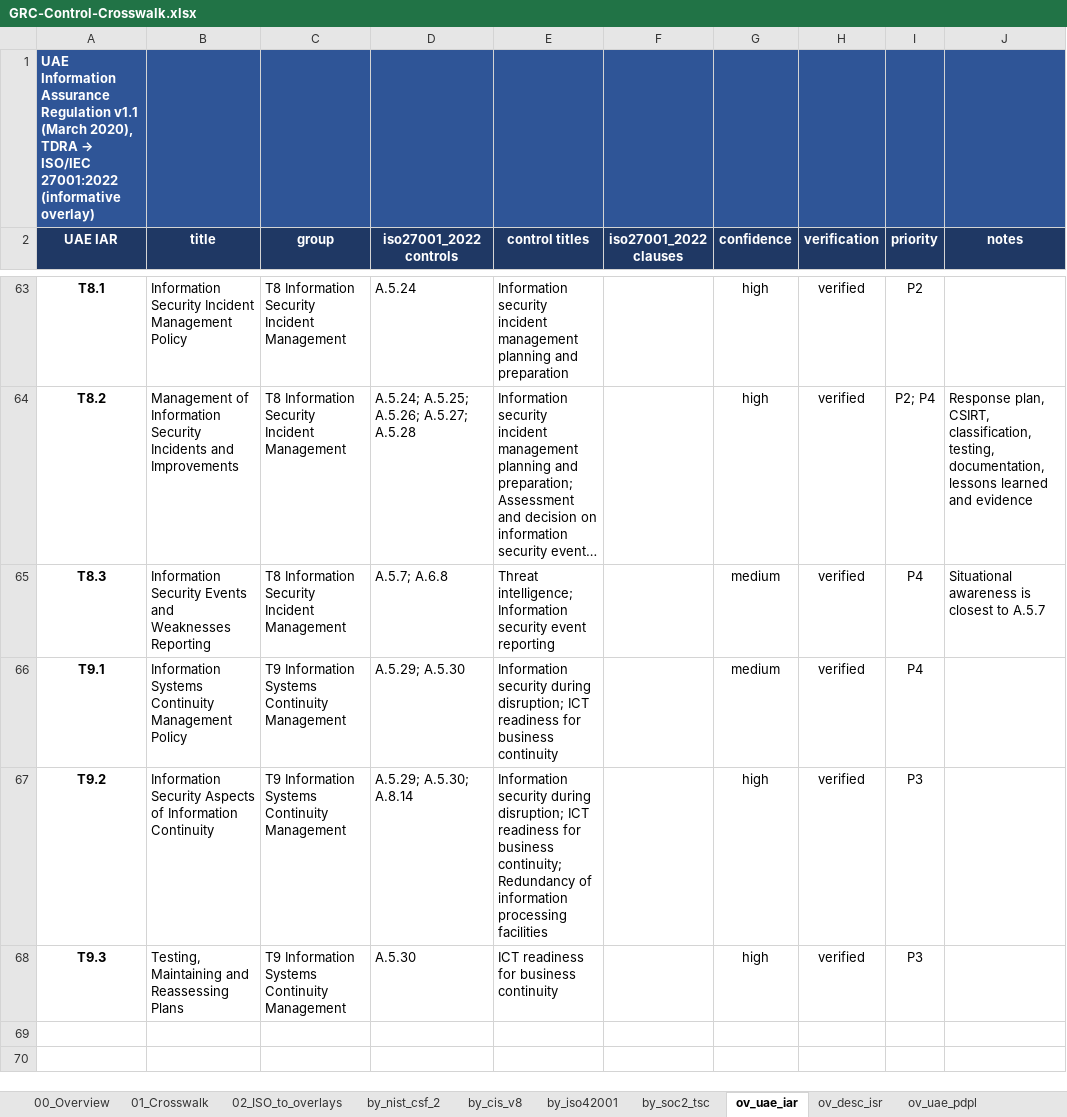
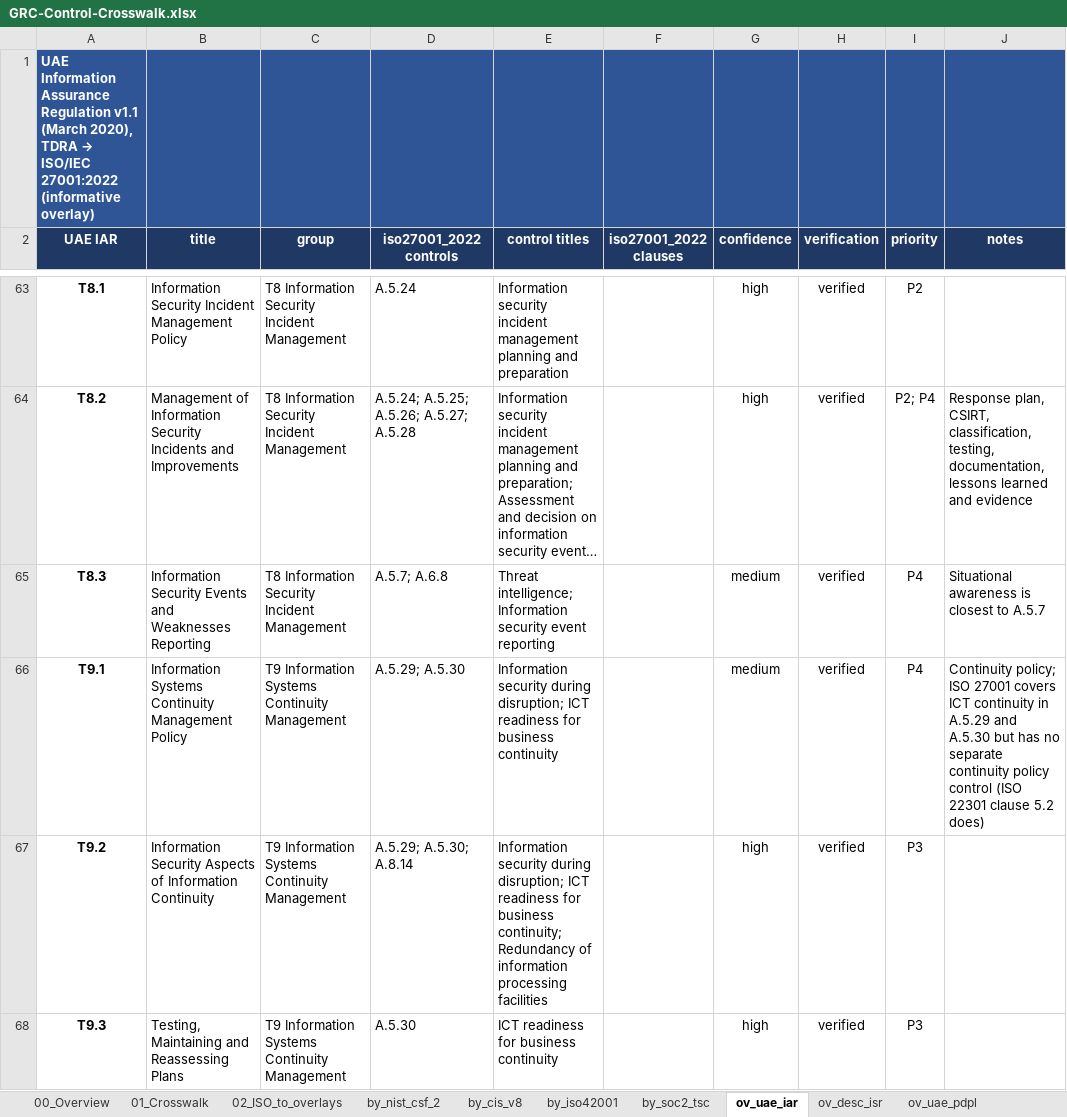
Before and after one commit to bizidwassim-design/grc-control-crosswalk, an Excel workbook: GRC-Control-Crosswalk.xlsx, sheet ov_uae_iar, drawn as a sheet; only a part is shown, gaps mark what is left out; long unchanged cells end in …; values as stored, in another font and other column widths than the file's, no borders; the diff covers the shown part only; the diff names each change by its address in the sheet, - before the commit and + after, or states it on an @@ line.

```diff
--- a/GRC-Control-Crosswalk.xlsx (sheet ov_uae_iar)
+++ b/GRC-Control-Crosswalk.xlsx (sheet ov_uae_iar)
-J66 (notes): (empty)
+J66 (notes): Continuity policy; ISO 27001 covers ICT continuity in A.5.29 and A.5.30 but has no separate continuity policy control (ISO 22301 clause 5.2 does)
```
Also changed, not shown: 7 edited cells elsewhere in this sheet, sheet ov_desc_isr, sheet ov_iso22301, 17 other files.
